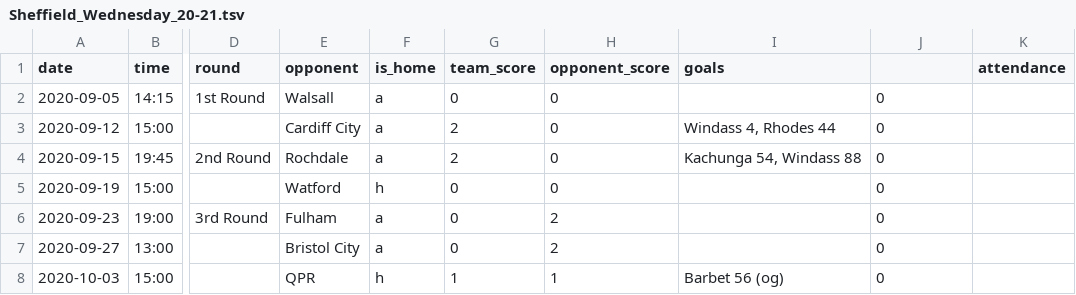
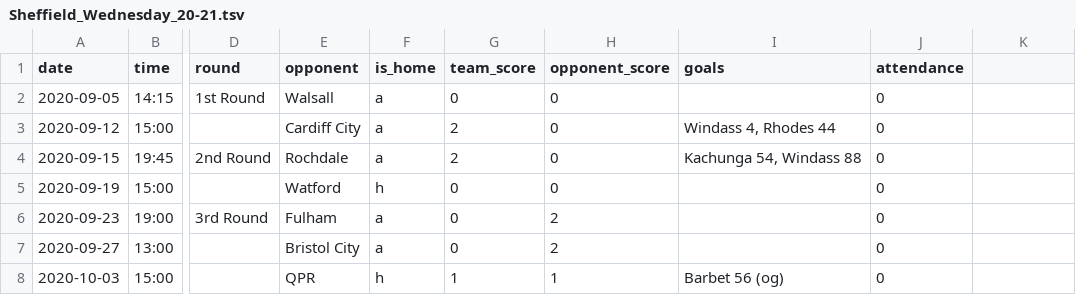
Before and after one commit to wymmij/ci-portfolio-project4, a TSV file: data/Sheffield_Wednesday_20-21.tsv, drawn as a sheet; only a part is shown, gaps mark what is left out; the diff names each change by its address in the sheet, - before the commit and + after, or states it on an @@ line.

Commit message:
fix(data): correct misaligned ‘attendance’ column header

```diff
--- a/data/Sheffield_Wednesday_20-21.tsv
+++ b/data/Sheffield_Wednesday_20-21.tsv
-J1: (empty)
+J1: attendance
-K1: attendance
+K1: (empty)
```
Also changed, not shown: data/Sheffield_Wednesday_21-22.tsv, data/Sheffield_Wednesday_22-23.tsv, 2 other files.
